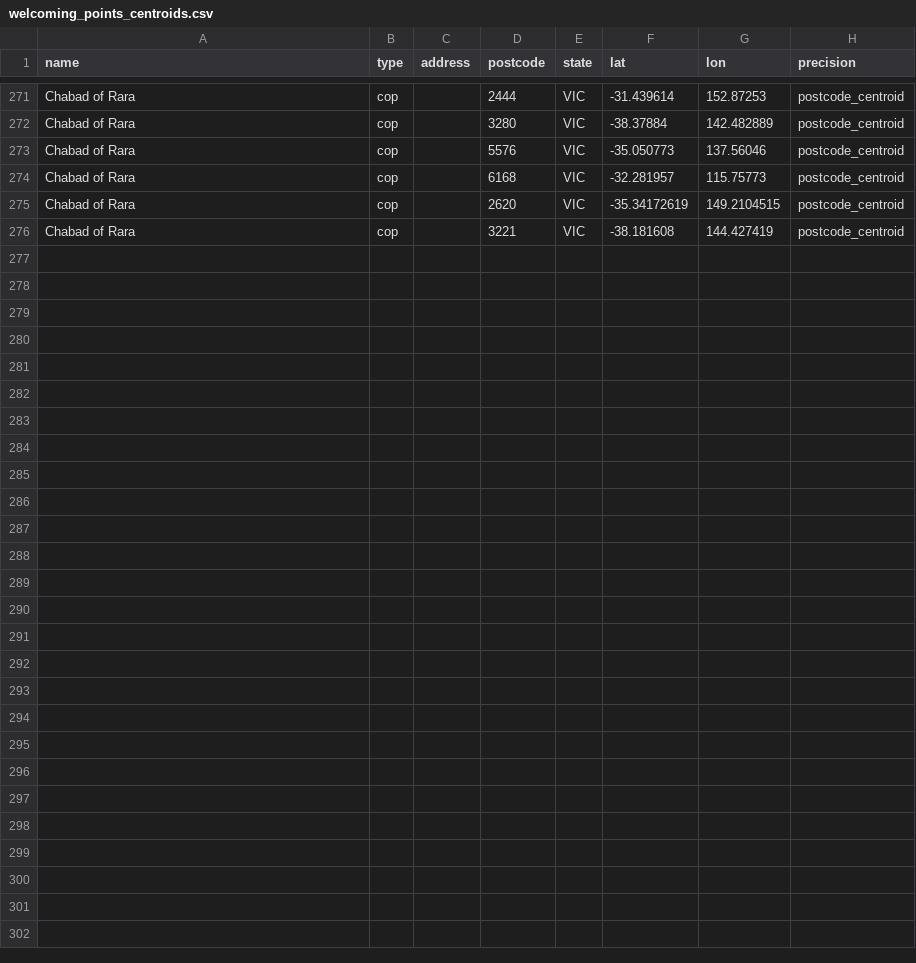
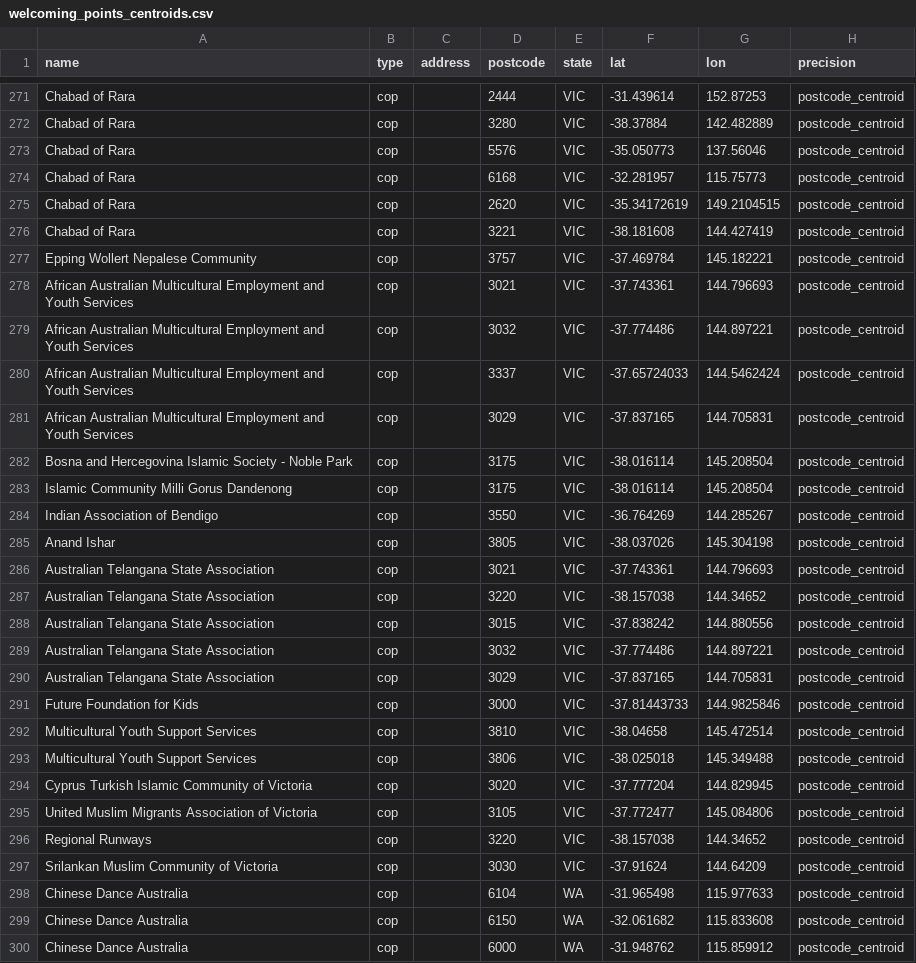
Before and after one commit to welcomingaustralia/welcoming-map, a CSV file: welcoming_points_centroids.csv, drawn as a sheet; only a part is shown, gaps mark what is left out.

Commit message:
Update welcoming_points_centroids.csv

```diff
--- a/welcoming_points_centroids.csv
+++ b/welcoming_points_centroids.csv
@@ -276 +276,25 @@ Chabad of Rara,cop,,2620,VIC,-35.34172619,149.2104515,postcode_centroid
 Chabad of Rara,cop,,3221,VIC,-38.181608,144.427419,postcode_centroid
+Epping Wollert Nepalese Community,cop,,3757,VIC,-37.469784,145.182221,postcode_centroid
+African Australian Multicultural Employment and Youth Services,cop,,3021,VIC,-37.743361,144.796693,postcode_centroid
+African Australian Multicultural Employment and Youth Services,cop,,3032,VIC,-37.774486,144.897221,postcode_centroid
+African Australian Multicultural Employment and Youth Services,cop,,3337,VIC,-37.65724033,144.5462424,postcode_centroid
+African Australian Multicultural Employment and Youth Services,cop,,3029,VIC,-37.837165,144.705831,postcode_centroid
+Bosna and Hercegovina Islamic Society - Noble Park,cop,,3175,VIC,-38.016114,145.208504,postcode_centroid
+Islamic Community Milli Gorus Dandenong,cop,,3175,VIC,-38.016114,145.208504,postcode_centroid
+Indian Association of Bendigo,cop,,3550,VIC,-36.764269,144.285267,postcode_centroid
+Anand Ishar,cop,,3805,VIC,-38.037026,145.304198,postcode_centroid
+Australian Telangana State Association,cop,,3021,VIC,-37.743361,144.796693,postcode_centroid
+Australian Telangana State Association,cop,,3220,VIC,-38.157038,144.34652,postcode_centroid
+Australian Telangana State Association,cop,,3015,VIC,-37.838242,144.880556,postcode_centroid
+Australian Telangana State Association,cop,,3032,VIC,-37.774486,144.897221,postcode_centroid
+Australian Telangana State Association,cop,,3029,VIC,-37.837165,144.705831,postcode_centroid
+Future Foundation for Kids,cop,,3000,VIC,-37.81443733,144.9825846,postcode_centroid
+Multicultural Youth Support Services,cop,,3810,VIC,-38.04658,145.472514,postcode_centroid
+Multicultural Youth Support Services,cop,,3806,VIC,-38.025018,145.349488,postcode_centroid
+Cyprus Turkish Islamic Community of Victoria,cop,,3020,VIC,-37.777204,144.829945,postcode_centroid
+United Muslim Migrants Association of Victoria,cop,,3105,VIC,-37.772477,145.084806,postcode_centroid
+Regional Runways,cop,,3220,VIC,-38.157038,144.34652,postcode_centroid
+Srilankan Muslim Community of Victoria,cop,,3030,VIC,-37.91624,144.64209,postcode_centroid
+Chinese Dance Australia,cop,,6104,WA,-31.965498,115.977633,postcode_centroid
+Chinese Dance Australia,cop,,6150,WA,-32.061682,115.833608,postcode_centroid
+Chinese Dance Australia,cop,,6000,WA,-31.948762,115.859912,postcode_centroid
```
